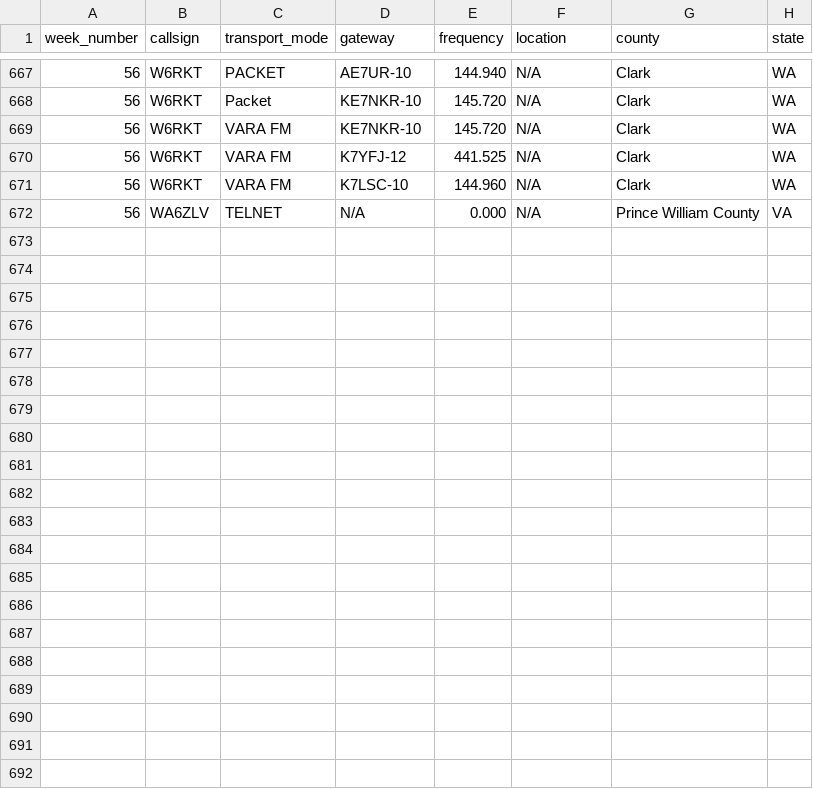
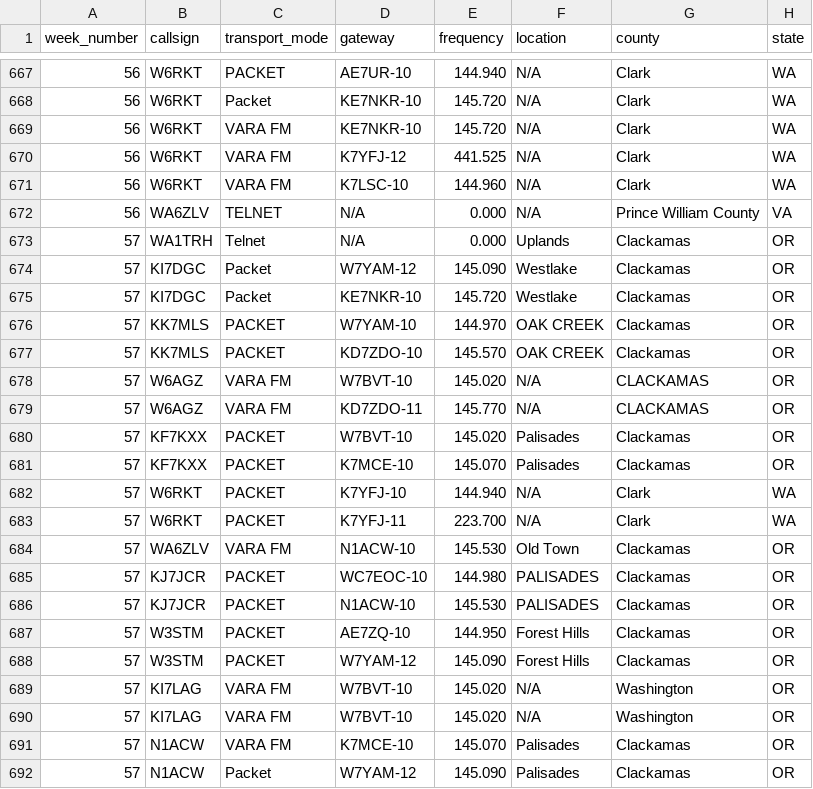
Before and after one commit to drizzlecombe/wlnet, a CSV file: raw_data/all_checkins_loares_winlink_net.csv, drawn as a sheet; only a part is shown, gaps mark what is left out.

Commit message:
Added week 57's checkins

```diff
--- a/raw_data/all_checkins_loares_winlink_net.csv
+++ b/raw_data/all_checkins_loares_winlink_net.csv
@@ -672 +672,21 @@ week_number, callsign, transport_mode, gateway, frequency, location, county, sta
 56, WA6ZLV, TELNET, N/A, 0.000, N/A, Prince William County, VA
+57, WA1TRH, Telnet, N/A, 0.000, Uplands, Clackamas, OR
+57, KI7DGC, Packet, W7YAM-12, 145.090, Westlake, Clackamas, OR
+57, KI7DGC, Packet, KE7NKR-10, 145.720, Westlake, Clackamas, OR
+57, KK7MLS, PACKET, W7YAM-10, 144.970, OAK CREEK, Clackamas, OR
+57, KK7MLS, PACKET, KD7ZDO-10, 145.570, OAK CREEK, Clackamas, OR
+57, W6AGZ, VARA FM, W7BVT-10, 145.020, N/A, CLACKAMAS, OR
+57, W6AGZ, VARA FM, KD7ZDO-11, 145.770, N/A, CLACKAMAS, OR
+57, KF7KXX, PACKET, W7BVT-10, 145.020, Palisades, Clackamas, OR
+57, KF7KXX, PACKET, K7MCE-10, 145.070, Palisades, Clackamas, OR
+57, W6RKT, PACKET, K7YFJ-10, 144.940, N/A, Clark, WA
+57, W6RKT, PACKET, K7YFJ-11, 223.700, N/A, Clark, WA
+57, WA6ZLV, VARA FM, N1ACW-10, 145.530, Old Town, Clackamas, OR
+57, KJ7JCR, PACKET, WC7EOC-10, 144.980, PALISADES, Clackamas, OR
+57, KJ7JCR, PACKET, N1ACW-10, 145.530, PALISADES, Clackamas, OR
+57, W3STM, PACKET, AE7ZQ-10, 144.950, Forest Hills, Clackamas, OR
+57, W3STM, PACKET, W7YAM-12, 145.090, Forest Hills, Clackamas, OR
+57, KI7LAG, VARA FM, W7BVT-10, 145.020, N/A, Washington, OR
+57, KI7LAG, VARA FM, W7BVT-10, 145.020, N/A, Washington, OR
+57, N1ACW, VARA FM, K7MCE-10, 145.070, Palisades, Clackamas, OR
+57, N1ACW, Packet, W7YAM-12, 145.090, Palisades, Clackamas, OR
```
